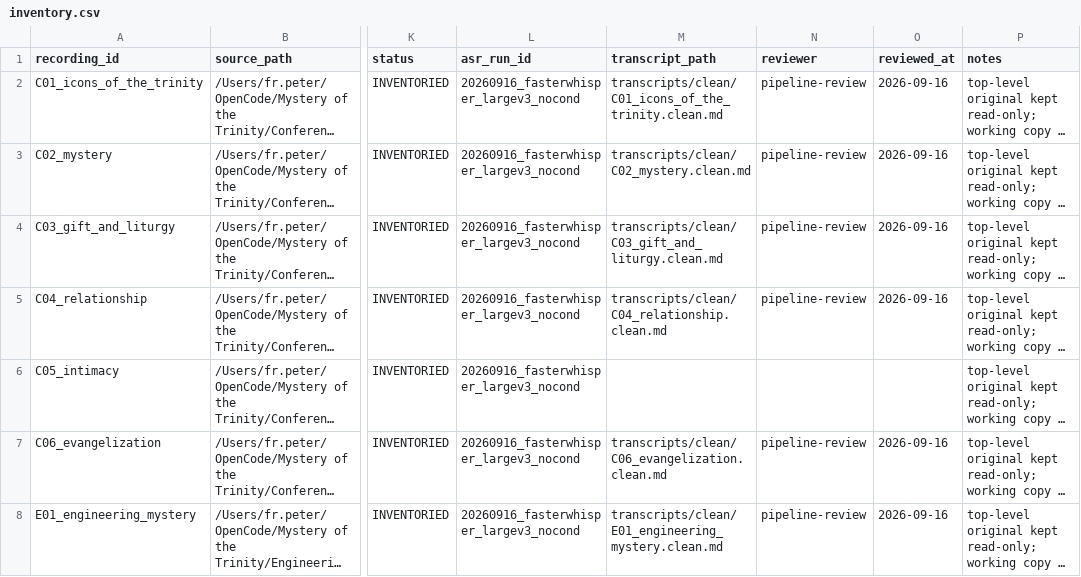
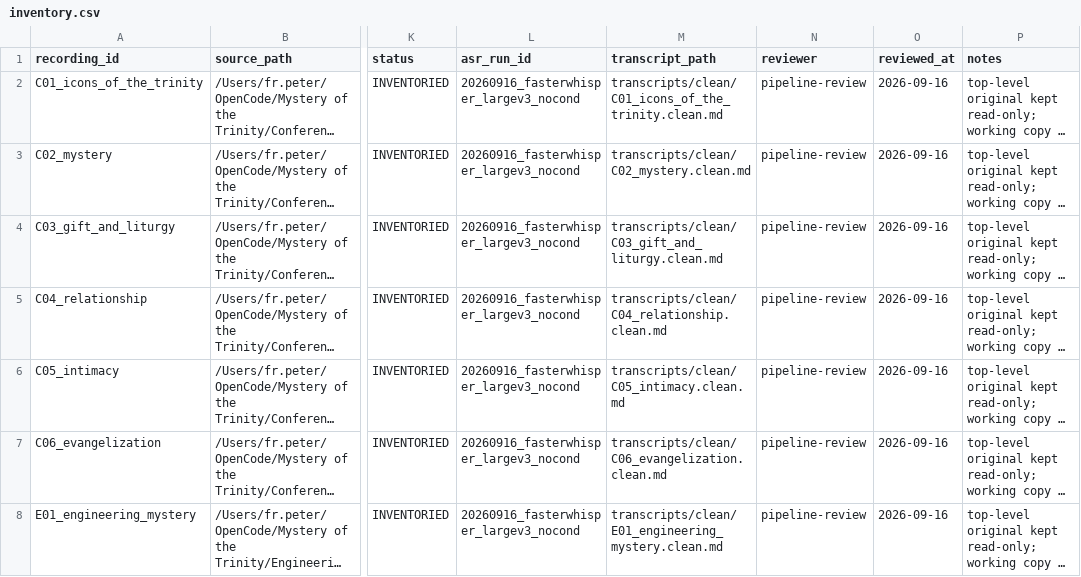
Before and after one commit to gruberpj/trinity, a CSV file: manifests/inventory.csv, drawn as a sheet; only a part is shown, gaps mark what is left out; long unchanged cells end in …; the diff names each change by its address in the sheet, - before the commit and + after, or states it on an @@ line.

Commit message:
feat: complete chapter map, drafts, QA, and manuscript assembly
- Chapter map: 73-segment talk map, 18-theme matrix, 7 chapter briefs
- 7 chapter drafts (Ch. 1-6 + Epilogue/Engineering Mystery) with
  provenance sidecars mapping every section to transcript anchors,
  verified ledger sources, and disclosed editorial bridges
- G4 QA: traceability sample 108/108 (100%), no invented content;
  HIGH findings fixed (Chesterton + Ratzinger quote marks, variant
  disclosures, [VERIFY] false positive)
- Parking-lot race repaired (7/7 sections recovered from provenance)
- Manuscript assembled: 26,771 words, 49 verified notes, 0 blocking
  markers; source ledger now 62 rows; voice profile (24 exemplars);
  pipeline scripts 08/09/10
- E01 placed as Epilogue per owner decision (evidence in theme matrix)
- .gitignore: track work/review/ review records per handoff

```diff
--- a/manifests/inventory.csv
+++ b/manifests/inventory.csv
-M6 (transcript_path): (empty)
+M6 (transcript_path): transcripts/clean/C05_intimacy.clean.md
-N6 (reviewer): (empty)
+N6 (reviewer): pipeline-review
-O6 (reviewed_at): (empty)
+O6 (reviewed_at): 2026-09-16
```
Also changed, not shown: 44 other files.
